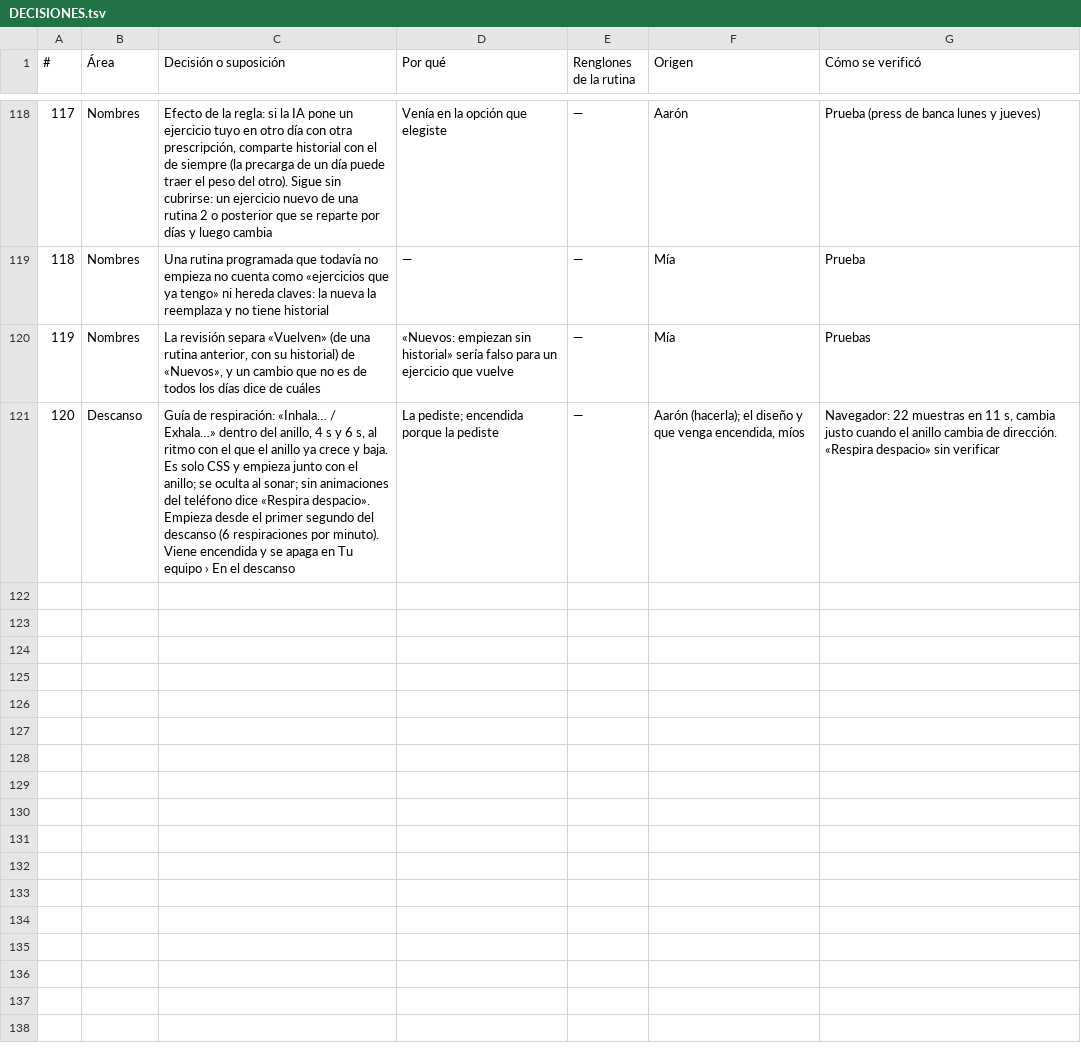
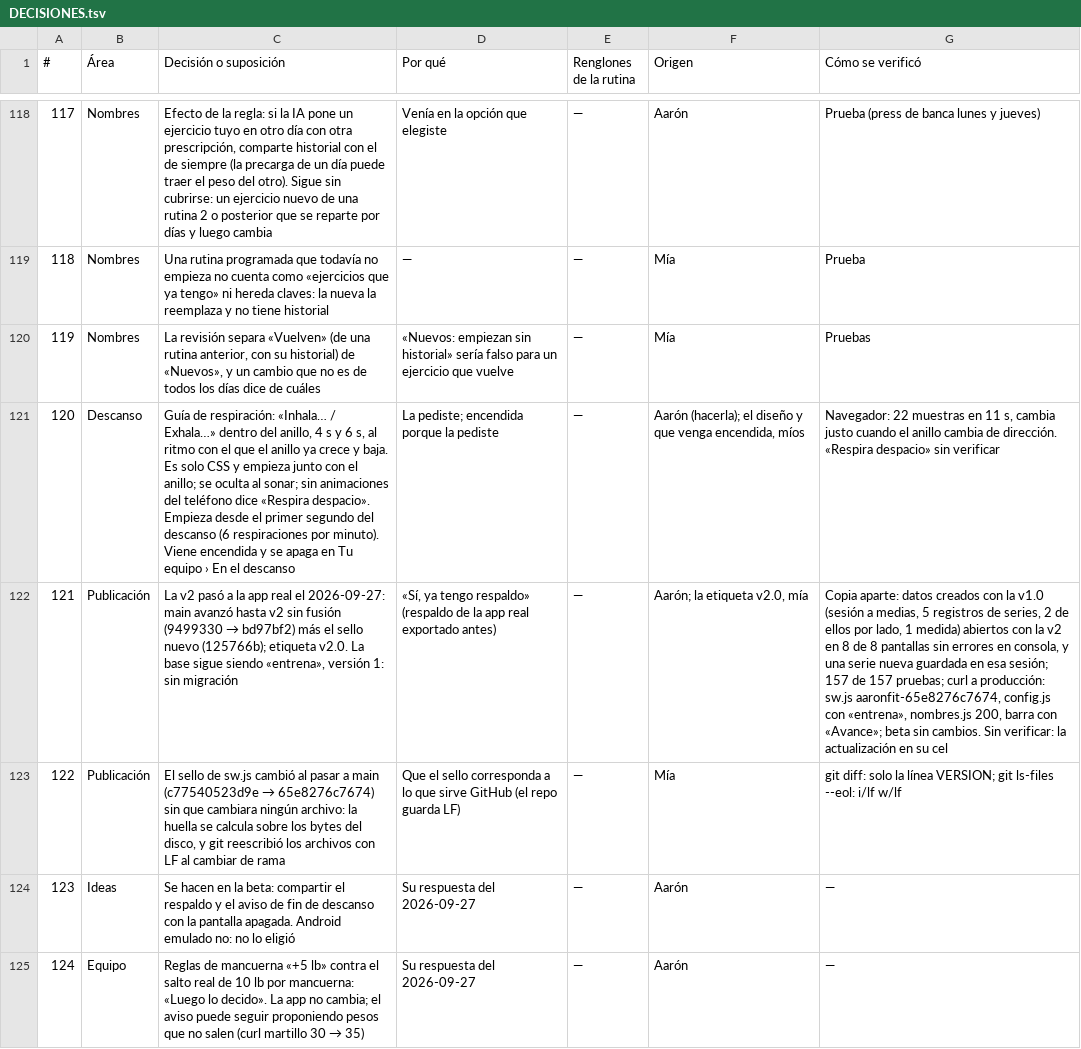
Before and after one commit to aaronfloresdotnet/AaronFit, a TSV file: DECISIONES.tsv, drawn as a sheet; only a part is shown, gaps mark what is left out; the diff names each change by its address in the sheet, - before the commit and + after, or states it on an @@ line.

```diff
--- a/DECISIONES.tsv
+++ b/DECISIONES.tsv
+row 122: 121 | Publicación | La v2 pasó a la app real el 2026-09-27: main avanzó hasta v2 sin fusión (9499330 → bd97bf2) más el sello nuevo (125766b); etiqueta v2.0. La base sigue siendo «entrena», versión 1: sin migración | «Sí, ya tengo respaldo» (respaldo de la app real exportado antes) | — | Aarón; la etiqueta v2.0, mía | Copia aparte: datos creados con la v1.0 (sesión a medias, 5 registros de series, 2 de ellos por lado, 1 medida) abiertos con la v2 en 8 de 8 pantallas sin errores en consola, y una serie nueva guardada en esa sesión; 157 de 157 pruebas; curl a producción: sw.js aaronfit-65e8276c7674, config.js con «entrena», nombres.js 200, barra con «Avance»; beta sin cambios. Sin verificar: la actualización en su cel
+row 123: 122 | Publicación | El sello de sw.js cambió al pasar a main (c77540523d9e → 65e8276c7674) sin que cambiara ningún archivo: la huella se calcula sobre los bytes del disco, y git reescribió los archivos con LF al cambiar de rama | Que el sello corresponda a lo que sirve GitHub (el repo guarda LF) | — | Mía | git diff: solo la línea VERSION; git ls-files --eol: i/lf w/lf
+row 124: 123 | Ideas | Se hacen en la beta: compartir el respaldo y el aviso de fin de descanso con la pantalla apagada. Android emulado no: no lo eligió | Su respuesta del 2026-09-27 | — | Aarón | —
+row 125: 124 | Equipo | Reglas de mancuerna «+5 lb» contra el salto real de 10 lb por mancuerna: «Luego lo decido». La app no cambia; el aviso puede seguir proponiendo pesos que no salen (curl martillo 30 → 35) | Su respuesta del 2026-09-27 | — | Aarón | —
```
Also changed, not shown: 1 other file.
